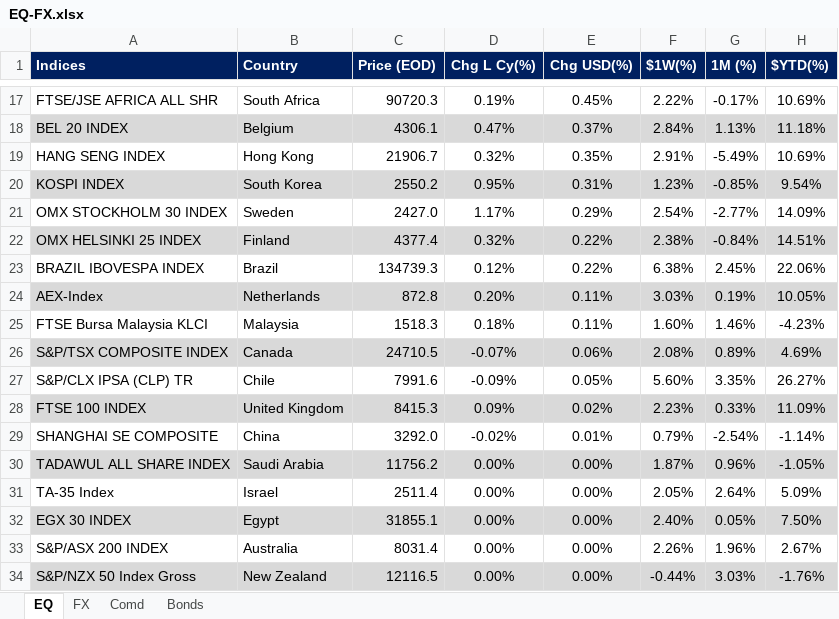
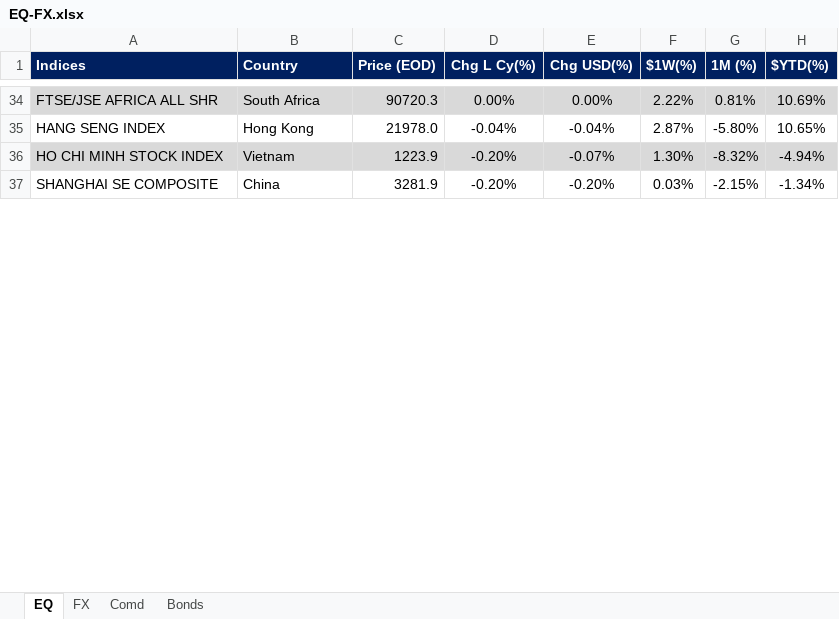
Before and after one commit to firstglobal123/fg-app, an Excel workbook: EQ-FX.xlsx, sheet EQ, drawn as a sheet; only a part is shown, gaps mark what is left out; values as stored, in another font and other column widths than the file's, no borders; conditional formats not drawn; removed rows and columns are numbered as before the commit, all else as after; the diff covers the shown part only; the diff names each change by its address in the sheet, - before the commit and + after, or states it on an @@ line.

```diff
--- a/EQ-FX.xlsx (sheet EQ)
+++ b/EQ-FX.xlsx (sheet EQ)
-A34:H34 fill: none
+A34:H34 fill: #D9D9D9
-D34 (Chg L Cy(%)): 0.19%
+D34 (Chg L Cy(%)): 0.00%
-E34 (Chg USD(%)): 0.45%
+E34 (Chg USD(%)): 0.00%
-G34 (1M (%)): -0.17%
+G34 (1M (%)): 0.81%
-row 18: BEL 20 INDEX | Belgium | 4306.1 | 0.47% | 0.37% | 2.84% | 1.13% | 11.18%
-C35 (Price (EOD)): 21906.7
+C35 (Price (EOD)): 21978.0
-D35 (Chg L Cy(%)): 0.32%
+D35 (Chg L Cy(%)): -0.04%
-E35 (Chg USD(%)): 0.35%
+E35 (Chg USD(%)): -0.04%
-F35 ($1W(%)): 2.91%
+F35 ($1W(%)): 2.87%
-G35 (1M (%)): -5.49%
+G35 (1M (%)): -5.80%
-H35 ($YTD(%)): 10.69%
+H35 ($YTD(%)): 10.65%
-row 20: KOSPI INDEX | South Korea | 2550.2 | 0.95% | 0.31% | 1.23% | -0.85% | 9.54%
-row 21: OMX STOCKHOLM 30 INDEX | Sweden | 2427.0 | 1.17% | 0.29% | 2.54% | -2.77% | 14.09%
-row 22: OMX HELSINKI 25 INDEX | Finland | 4377.4 | 0.32% | 0.22% | 2.38% | -0.84% | 14.51%
-row 23: BRAZIL IBOVESPA INDEX | Brazil | 134739.3 | 0.12% | 0.22% | 6.38% | 2.45% | 22.06%
-row 24: AEX-Index | Netherlands | 872.8 | 0.20% | 0.11% | 3.03% | 0.19% | 10.05%
-row 25: FTSE Bursa Malaysia KLCI | Malaysia | 1518.3 | 0.18% | 0.11% | 1.60% | 1.46% | -4.23%
-row 26: S&P/TSX COMPOSITE INDEX | Canada | 24710.5 | -0.07% | 0.06% | 2.08% | 0.89% | 4.69%
-row 27: S&P/CLX IPSA (CLP) TR | Chile | 7991.6 | -0.09% | 0.05% | 5.60% | 3.35% | 26.27%
-row 28: FTSE 100 INDEX | United Kingdom | 8415.3 | 0.09% | 0.02% | 2.23% | 0.33% | 11.09%
+row 36: HO CHI MINH STOCK INDEX | Vietnam | 1223.9 | -0.20% | -0.07% | 1.30% | -8.32% | -4.94%
-C37 (Price (EOD)): 3292.0
+C37 (Price (EOD)): 3281.9
-D37 (Chg L Cy(%)): -0.02%
+D37 (Chg L Cy(%)): -0.20%
-E37 (Chg USD(%)): 0.01%
+E37 (Chg USD(%)): -0.20%
-F37 ($1W(%)): 0.79%
+F37 ($1W(%)): 0.03%
-G37 (1M (%)): -2.54%
+G37 (1M (%)): -2.15%
-H37 ($YTD(%)): -1.14%
+H37 ($YTD(%)): -1.34%
-row 30: TADAWUL ALL SHARE INDEX | Saudi Arabia | 11756.2 | 0.00% | 0.00% | 1.87% | 0.96% | -1.05%
-row 31: TA-35 Index | Israel | 2511.4 | 0.00% | 0.00% | 2.05% | 2.64% | 5.09%
-row 32: EGX 30 INDEX | Egypt | 31855.1 | 0.00% | 0.00% | 2.40% | 0.05% | 7.50%
-row 33: S&P/ASX 200 INDEX | Australia | 8031.4 | 0.00% | 0.00% | 2.26% | 1.96% | 2.67%
-row 34: S&P/NZX 50 Index Gross | New Zealand | 12116.5 | 0.00% | 0.00% | -0.44% | 3.03% | -1.76%
```
Also changed, not shown: 31 added rows, 17 removed rows, 30 edited cells and cell formats elsewhere in this sheet, sheet FX, sheet Comd, sheet Bonds, formulas that keep their value, GEQETF_N.xlsx, GFI_N.xlsx, 2 other files.
